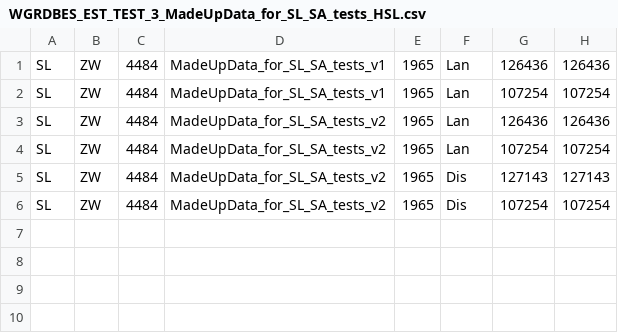
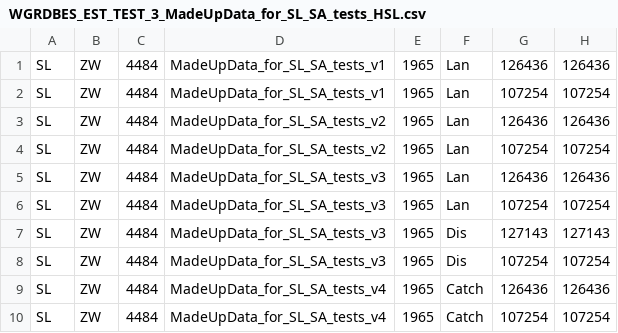
Before and after one commit to nicolas-tku/RDBEScore, a CSV file: data-raw/exampleData/madeUpExamples/filesForUpload/WGRDBES-EST TEST 3_MadeUpData_for_SL_SA_tests/WGRDBES_EST_TEST_3_MadeUpData_for_SL_SA_tests_HSL.csv, drawn as a sheet.

```diff
--- a/data-raw/exampleData/madeUpExamples/filesForUpload/WGRDBES-EST TEST 3_MadeUpData_for_SL_SA_tests/WGRDBES_EST_TEST_3_MadeUpData_for_SL_SA_tests_HSL.csv
+++ b/data-raw/exampleData/madeUpExamples/filesForUpload/WGRDBES-EST TEST 3_MadeUpData_for_SL_SA_tests/WGRDBES_EST_TEST_3_MadeUpData_for_SL_SA_tests_HSL.csv
@@ -4,3 +4,7 @@ SL,ZW,4484,MadeUpData_for_SL_SA_tests_v2,1965,Lan,126436,126436
 SL,ZW,4484,MadeUpData_for_SL_SA_tests_v2,1965,Lan,107254,107254
-SL,ZW,4484,MadeUpData_for_SL_SA_tests_v2,1965,Dis,127143,127143
-SL,ZW,4484,MadeUpData_for_SL_SA_tests_v2,1965,Dis,107254,107254
+SL,ZW,4484,MadeUpData_for_SL_SA_tests_v3,1965,Lan,126436,126436
+SL,ZW,4484,MadeUpData_for_SL_SA_tests_v3,1965,Lan,107254,107254
+SL,ZW,4484,MadeUpData_for_SL_SA_tests_v3,1965,Dis,127143,127143
+SL,ZW,4484,MadeUpData_for_SL_SA_tests_v3,1965,Dis,107254,107254
+SL,ZW,4484,MadeUpData_for_SL_SA_tests_v4,1965,Catch,126436,126436
+SL,ZW,4484,MadeUpData_for_SL_SA_tests_v4,1965,Catch,107254,107254
```
Also changed, not shown: data-raw/exampleData/madeUpExamples/aux_madeUpExamples/create_guide.csv, data-raw/exampleData/madeUpExamples/filesForUpload/WGRDBES-EST TEST 3_MadeUpData_for_SL_SA_tests/WGRDBES_EST_TEST_3_MadeUpData_for_SL_SA_tests_H1.csv, 5 other files.
